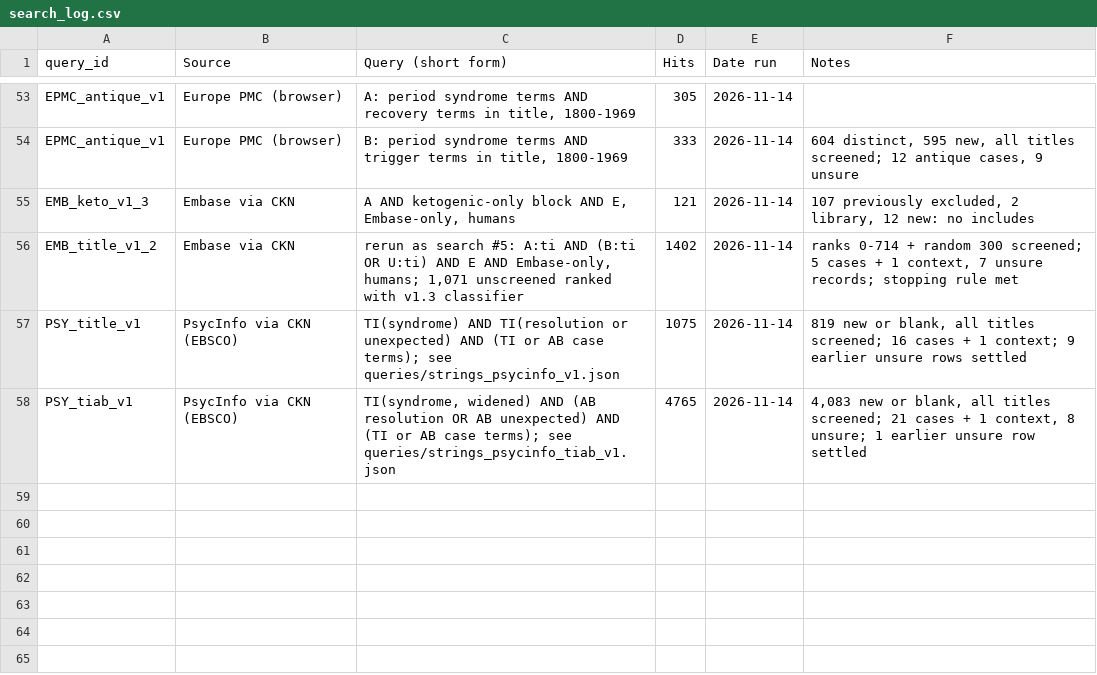
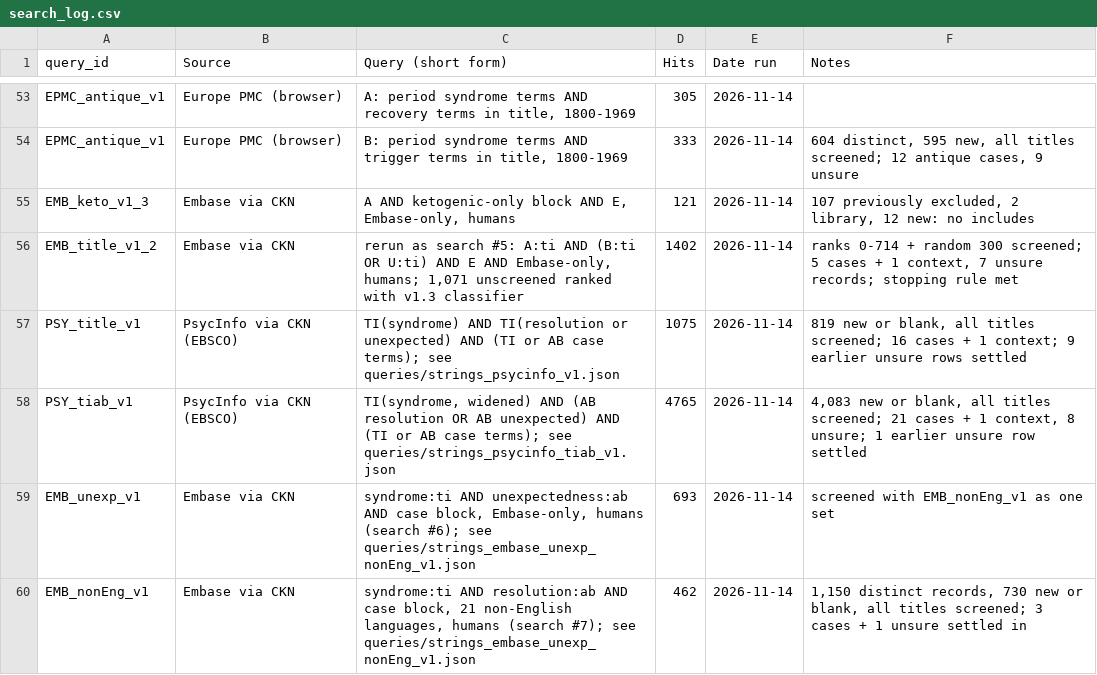
Before and after one commit to Themoojuice/Serendipity_studies, a CSV file: ledger/search_log.csv, drawn as a sheet; only a part is shown, gaps mark what is left out; the diff names each change by its address in the sheet, - before the commit and + after, or states it on an @@ line.

```diff
--- a/ledger/search_log.csv
+++ b/ledger/search_log.csv
+row 59: EMB_unexp_v1 | Embase via CKN | syndrome:ti AND unexpectedness:ab AND case block, Embase-only, humans (search #6); see queries/strings_embase_unexp_nonEng_v1.json | 693 | 2026-11-14 | screened with EMB_nonEng_v1 as one set
+row 60: EMB_nonEng_v1 | Embase via CKN | syndrome:ti AND resolution:ab AND case block, 21 non-English languages, humans (search #7); see queries/strings_embase_unexp_nonEng_v1.json | 462 | 2026-11-14 | 1,150 distinct records, 730 new or blank, all titles screened; 3 cases + 1 unsure settled in
```
Also changed, not shown: 6 other files.
